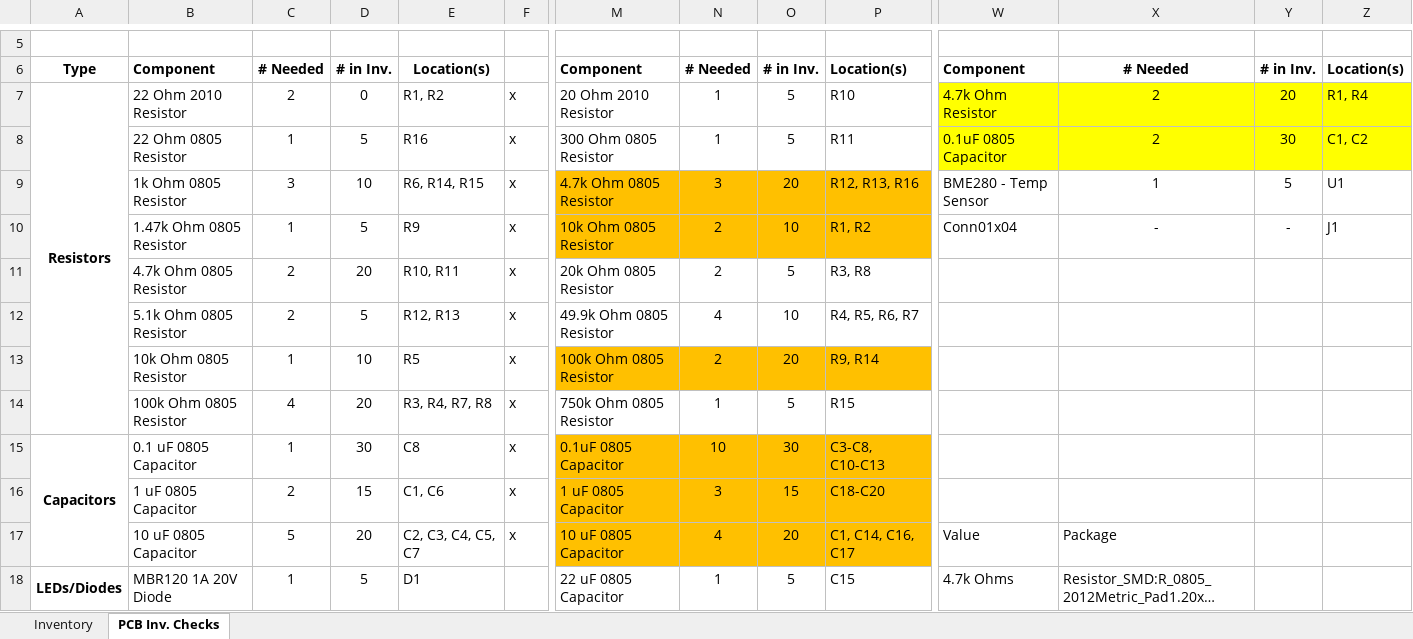
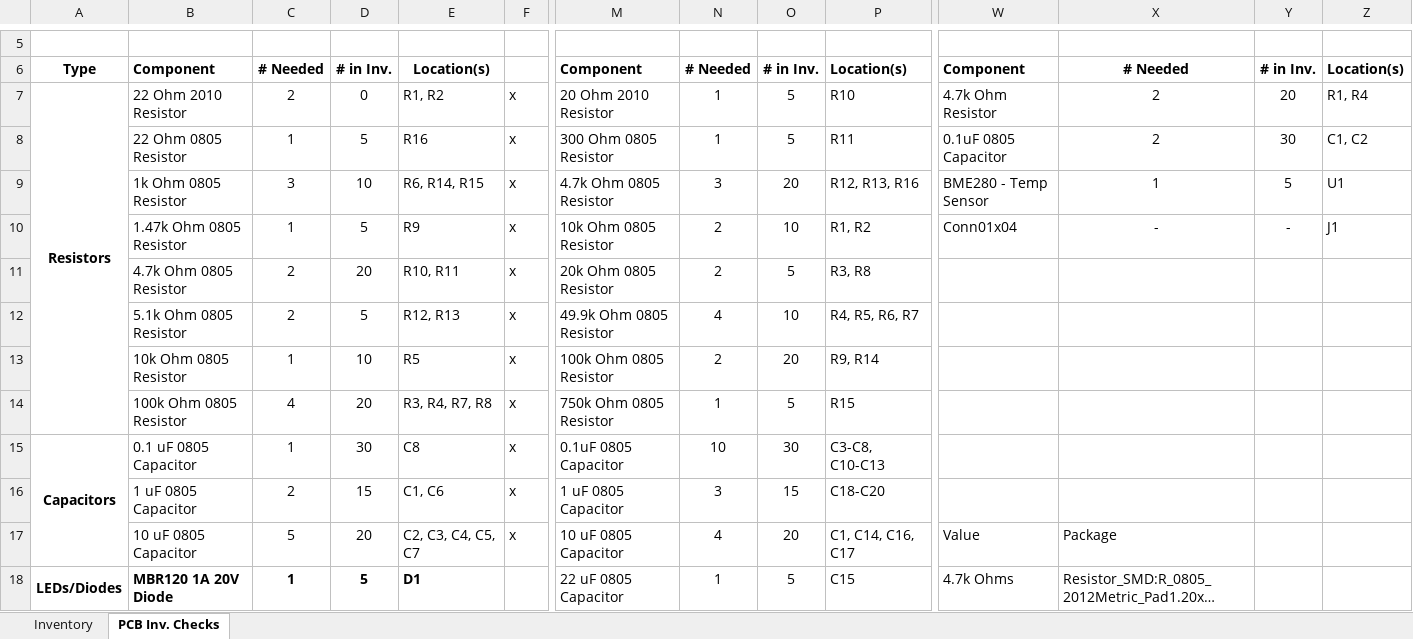
Before and after one commit to PwndaThePwner/Hydration, an Excel workbook: Inventory.xlsx, sheet PCB Inv. Checks, drawn as a sheet; only a part is shown, gaps mark what is left out; long unchanged cells end in …; values as stored, in another font and other column widths than the file's, no borders; the diff covers the shown part only; the diff names each change by its address in the sheet, - before the commit and + after, or states it on an @@ line.

```diff
--- a/Inventory.xlsx (sheet PCB Inv. Checks)
+++ b/Inventory.xlsx (sheet PCB Inv. Checks)
-W7:Z8 fill: #FFFF00
+W7:Z8 fill: none
-M9:P10 fill: #FFC000
+M9:P10 fill: none
-M13:P13 fill: #FFC000
+M13:P13 fill: none
-M15:P17 fill: #FFC000
+M15:P17 fill: none
-B18:E18 bold: off
+B18:E18 bold: on
```
Also changed, not shown: 2 edited cells and cell formats elsewhere in this sheet, 2 other files.
